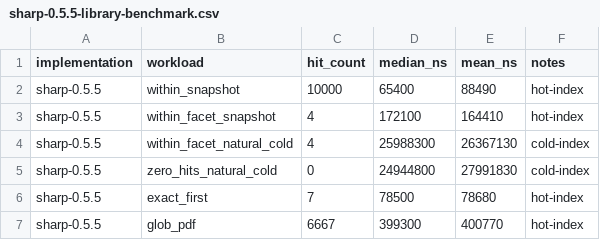
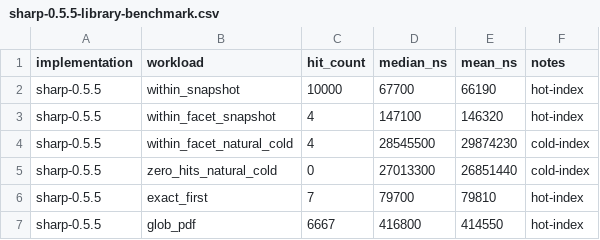
Before and after one commit to buchmiet/SearchEngine.Sharp, a CSV file: audits/2026-08-15-searchengine-sharp-dotnet-performance/artifacts/competitor-benchmarks/x64-win/sharp-0.5.5-library-benchmark.csv, drawn as a sheet.

```diff
--- a/audits/2026-08-15-searchengine-sharp-dotnet-performance/artifacts/competitor-benchmarks/x64-win/sharp-0.5.5-library-benchmark.csv
+++ b/audits/2026-08-15-searchengine-sharp-dotnet-performance/artifacts/competitor-benchmarks/x64-win/sharp-0.5.5-library-benchmark.csv
@@ -1,7 +1,7 @@
 implementation,workload,hit_count,median_ns,mean_ns,notes
-sharp-0.5.5,within_snapshot,10000,65400,88490,hot-index
-sharp-0.5.5,within_facet_snapshot,4,172100,164410,hot-index
-sharp-0.5.5,within_facet_natural_cold,4,25988300,26367130,cold-index
-sharp-0.5.5,zero_hits_natural_cold,0,24944800,27991830,cold-index
-sharp-0.5.5,exact_first,7,78500,78680,hot-index
-sharp-0.5.5,glob_pdf,6667,399300,400770,hot-index
+sharp-0.5.5,within_snapshot,10000,67700,66190,hot-index
+sharp-0.5.5,within_facet_snapshot,4,147100,146320,hot-index
+sharp-0.5.5,within_facet_natural_cold,4,28545500,29874230,cold-index
+sharp-0.5.5,zero_hits_natural_cold,0,27013300,26851440,cold-index
+sharp-0.5.5,exact_first,7,79700,79810,hot-index
+sharp-0.5.5,glob_pdf,6667,416800,414550,hot-index
```
Also changed, not shown: audits/2026-08-15-searchengine-sharp-dotnet-performance/artifacts/competitor-benchmarks/arm64-linux/sharp-current-library-benchmark.csv, audits/2026-08-15-searchengine-sharp-dotnet-performance/artifacts/competitor-benchmarks/arm64-macos/sharp-current-library-benchmark.csv, 35 other files.
